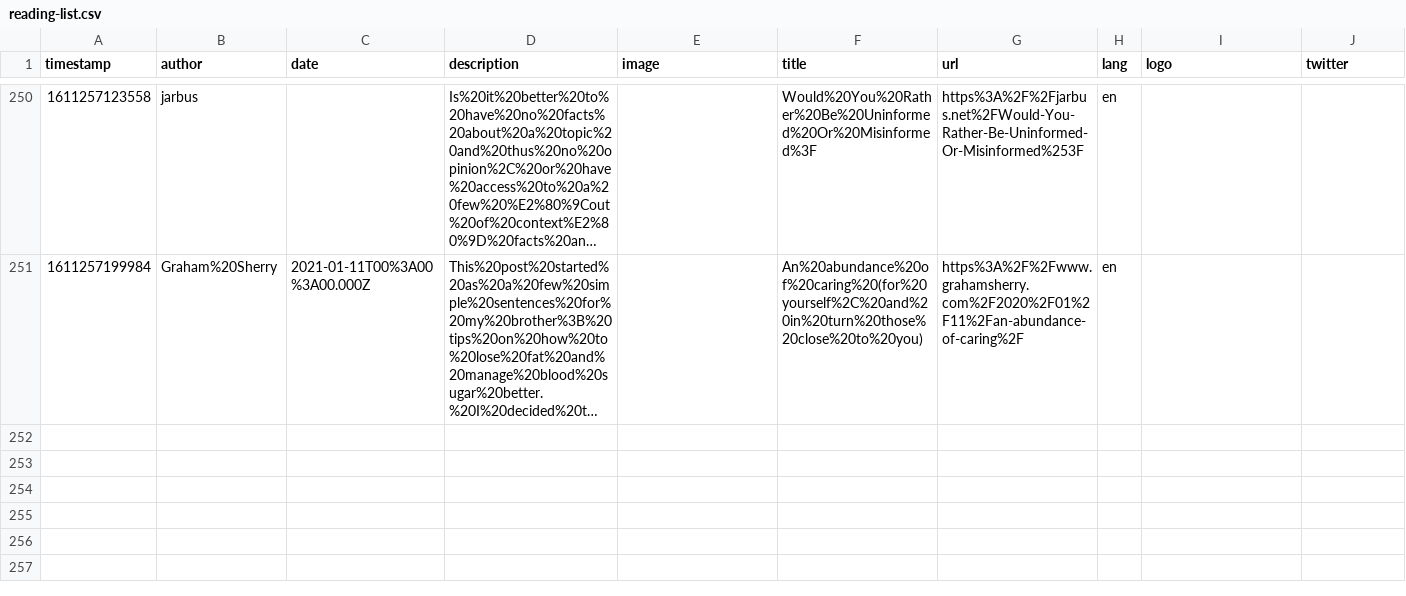
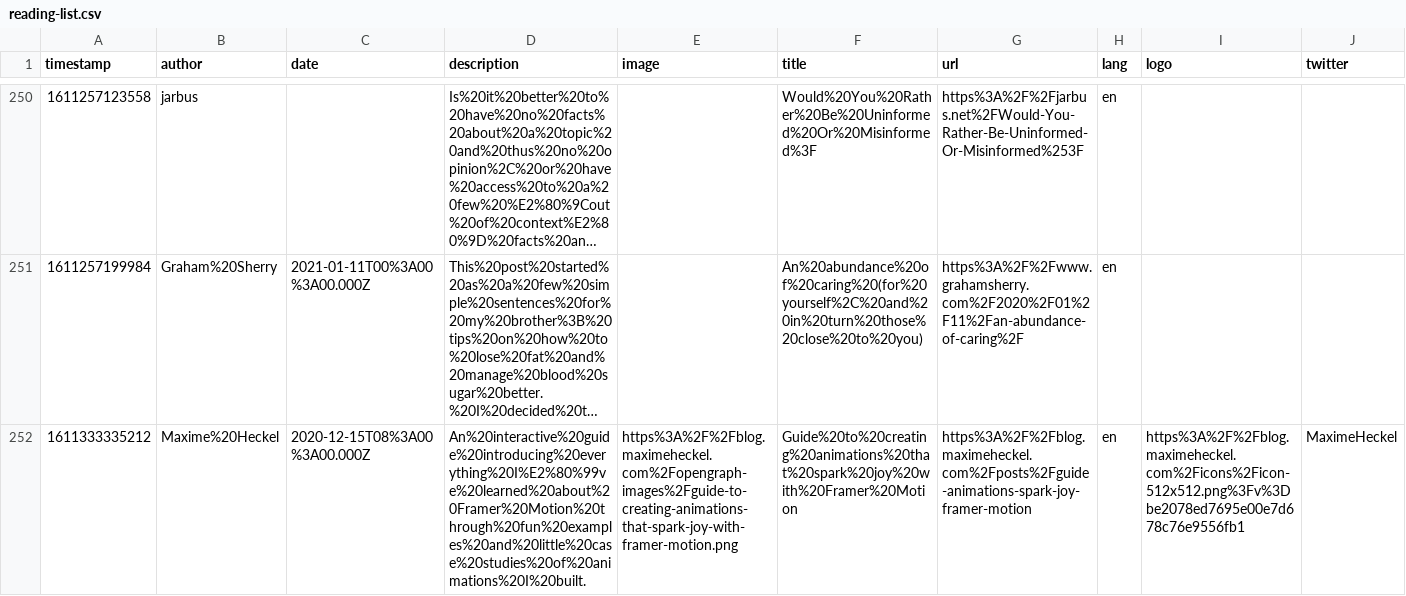
Before and after one commit to franky47/cms, a CSV file: reading-list.csv, drawn as a sheet; only a part is shown, gaps mark what is left out; long unchanged cells end in …; the diff names each change by its address in the sheet, - before the commit and + after, or states it on an @@ line.

Commit message:
gitrows: Add https://blog.maximeheckel.com/posts/guide-animations-spark-joy-framer-motion

```diff
--- a/reading-list.csv
+++ b/reading-list.csv
+row 252: 1611333335212 | Maxime%20Heckel | 2020-12-15T08%3A00%3A00.000Z | An%20interactive%20guide%20introducing%20everything%20I%E2%80%99ve%20learned%20about%20Framer%20Motion%20through%20fun%20examples%20and%20little%20case%20studies%20of%20animations%20I%20built. | https%3A%2F%2Fblog.maximeheckel.com%2Fopengraph-images%2Fguide-to-creating-animations-that-spark-joy-with-framer-motion.png | Guide%20to%20creating%20animations%20that%20spark%20joy%20with%20Framer%20Motion | https%3A%2F%2Fblog.maximeheckel.com%2Fposts%2Fguide-animations-spark-joy-framer-motion | en | https%3A%2F%2Fblog.maximeheckel.com%2Ficons%2Ficon-512x512.png%3Fv%3Dbe2078ed7695e00e7d678c76e9556fb1 | MaximeHeckel
```
